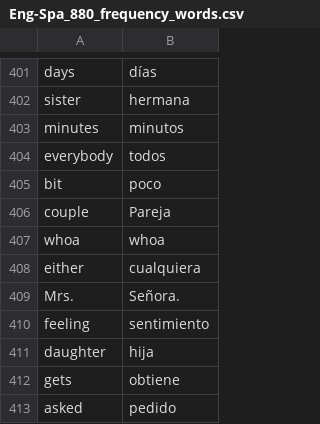
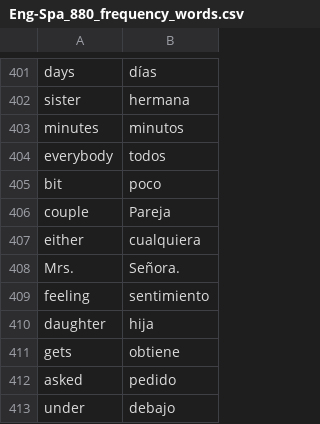
Before and after one commit to DanielMoscoso/100day_challenge, a CSV file: Day_31/data/Eng-Spa_880_frequency_words.csv, drawn as a sheet; only a part is shown, gaps mark what is left out; the shorter side is filled out with more unchanged rows.

```diff
--- a/Day_31/data/Eng-Spa_880_frequency_words.csv
+++ b/Day_31/data/Eng-Spa_880_frequency_words.csv
@@ -406,3 +406,2 @@ bit,poco
 couple,Pareja
-whoa,whoa
 either,cualquiera
```
Also changed, not shown: 1 other file.
